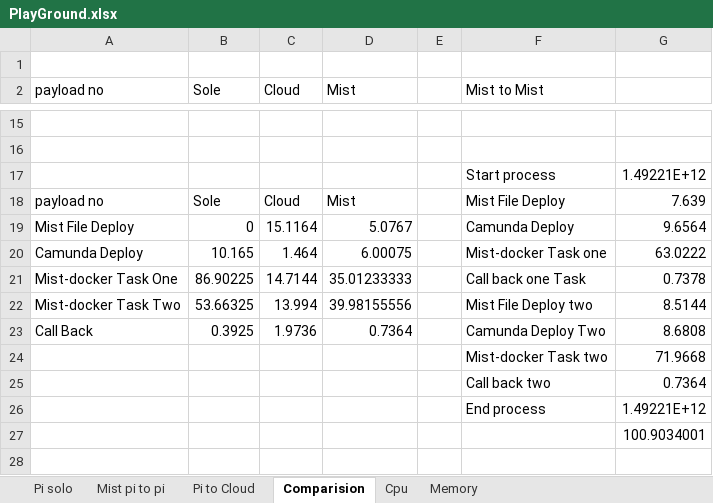
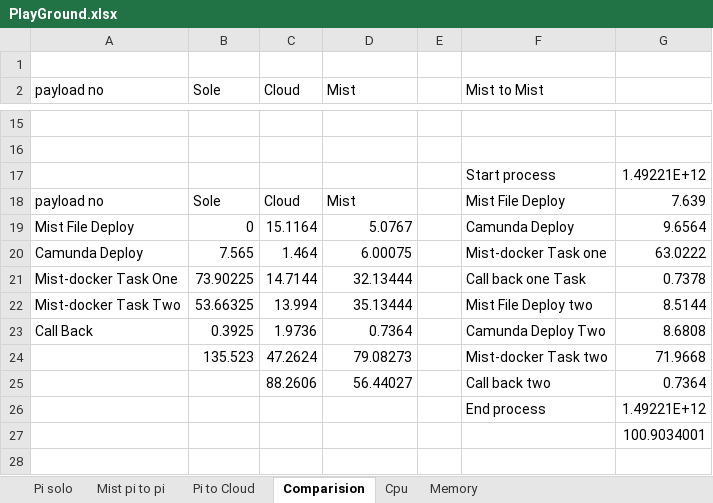
Before and after one commit to akaiz/mist-framework, an Excel workbook: results/PlayGround.xlsx, sheet Comparision, drawn as a sheet; only a part is shown, gaps mark what is left out; values as stored, in another font and other column widths than the file's, no borders; charts and pictures not drawn; removed rows and columns are numbered as before the commit, all else as after; the diff names each change by its address in the sheet, - before the commit and + after, or states it on an @@ line.

```diff
--- a/results/PlayGround.xlsx (sheet Comparision)
+++ b/results/PlayGround.xlsx (sheet Comparision)
-B20 (Sole): 10.165
+B20 (Sole): 7.565
-B21 (Sole): 86.90225
+B21 (Sole): 73.90225
-D21 (Mist): 35.01233333
+D21 (Mist): 32.13444
-D22 (Mist): 39.98155556
+D22 (Mist): 35.13444
-row 24:  |  |  |  |  | Mist-docker Task two | 71.9668
-row 25:  |  |  |  |  | Call back two | 0.7364
+row 24:  | 135.523 | 47.2624 | 79.08273 |  | Mist-docker Task two | 71.9668
+row 25:  |  | 88.2606 | 56.44027 |  | Call back two | 0.7364
```
Also changed, not shown: charts or pictures, 4 other files.
